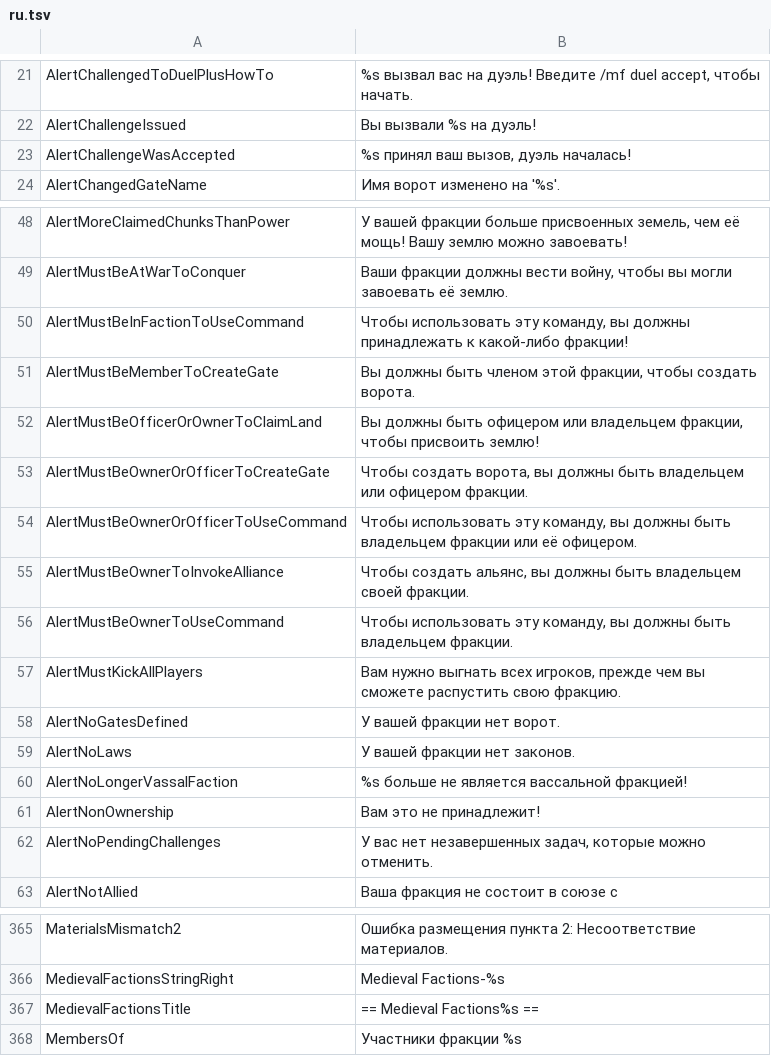
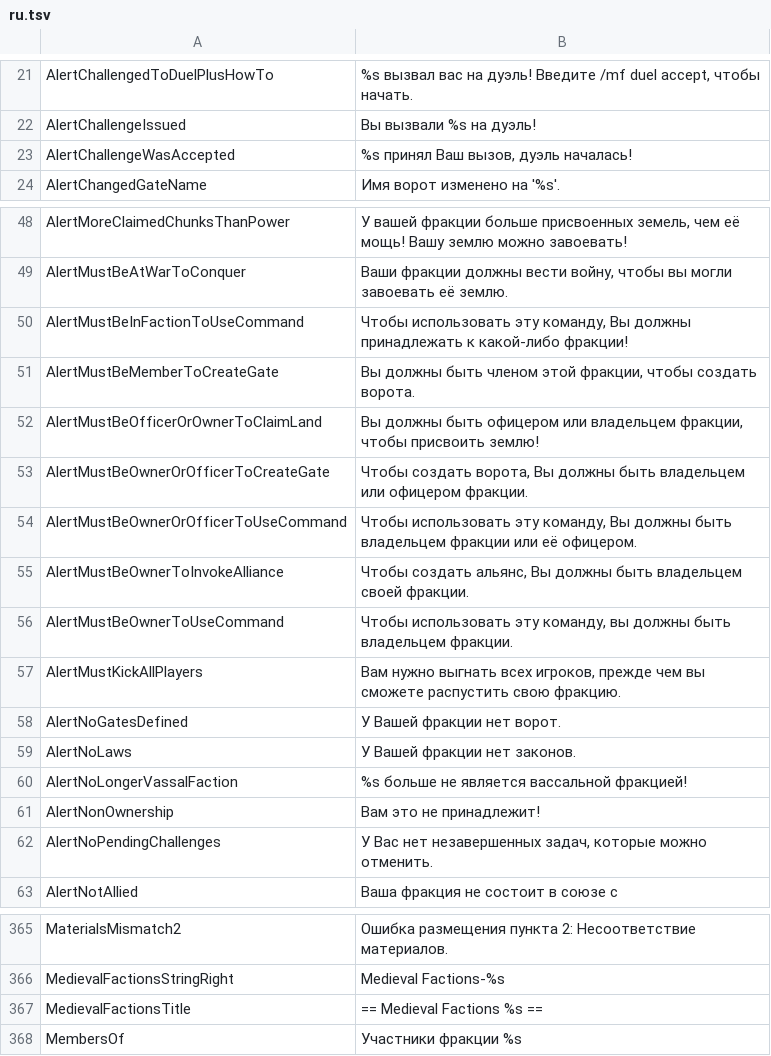
Before and after one commit to Dans-Plugins/Medieval-Factions, a TSV file: src/main/resources/ru.tsv, drawn as a sheet; only a part is shown, gaps mark what is left out; the diff covers the shown part only.

```diff
--- a/src/main/resources/ru.tsv
+++ b/src/main/resources/ru.tsv
@@ -22,3 +22,3 @@ AlertChallengedToDuelPlusHowTo	%s вызвал вас на дуэль! Введ
 AlertChallengeIssued	Вы вызвали %s на дуэль!
-AlertChallengeWasAccepted	%s принял ваш вызов, дуэль началась!
+AlertChallengeWasAccepted	%s принял Ваш вызов, дуэль началась!
 AlertChangedGateName	Имя ворот изменено на '%s'.
@@ -49,15 +49,15 @@ AlertMoreClaimedChunksThanPower	У вашей фракции больше при
 AlertMustBeAtWarToConquer	Ваши фракции должны вести войну, чтобы вы могли завоевать её землю.
-AlertMustBeInFactionToUseCommand	Чтобы использовать эту команду, вы должны принадлежать к какой-либо фракции!
+AlertMustBeInFactionToUseCommand	Чтобы использовать эту команду, Вы должны принадлежать к какой-либо фракции!
 AlertMustBeMemberToCreateGate	Вы должны быть членом этой фракции, чтобы создать ворота.
 AlertMustBeOfficerOrOwnerToClaimLand	Вы должны быть офицером или владельцем фракции, чтобы  присвоить землю!
-AlertMustBeOwnerOrOfficerToCreateGate	Чтобы создать ворота, вы должны быть владельцем или офицером фракции.
-AlertMustBeOwnerOrOfficerToUseCommand	Чтобы использовать эту команду, вы должны быть владельцем фракции или её офицером.
-AlertMustBeOwnerToInvokeAlliance	Чтобы создать альянс, вы должны быть владельцем своей фракции.
+AlertMustBeOwnerOrOfficerToCreateGate	Чтобы создать ворота, Вы должны быть владельцем или офицером фракции.
+AlertMustBeOwnerOrOfficerToUseCommand	Чтобы использовать эту команду, Вы должны быть владельцем фракции или её офицером.
+AlertMustBeOwnerToInvokeAlliance	Чтобы создать альянс, Вы должны быть владельцем своей фракции.
 AlertMustBeOwnerToUseCommand	Чтобы использовать эту команду, вы должны быть владельцем фракции.
 AlertMustKickAllPlayers	Вам нужно выгнать всех игроков, прежде чем вы сможете распустить свою фракцию.
-AlertNoGatesDefined	У вашей фракции нет ворот.
-AlertNoLaws	У вашей фракции нет законов.
+AlertNoGatesDefined	У Вашей фракции нет ворот.
+AlertNoLaws	У Вашей фракции нет законов.
 AlertNoLongerVassalFaction	%s больше не является вассальной фракцией!
 AlertNonOwnership	Вам это не принадлежит!
-AlertNoPendingChallenges	У вас нет незавершенных задач, которые можно отменить.
+AlertNoPendingChallenges	У Вас нет незавершенных задач, которые можно отменить.
 AlertNotAllied	Ваша фракция не состоит в союзе с
@@ -366,3 +366,3 @@ MaterialsMismatch2	Ошибка размещения пункта 2: Несоо
 MedievalFactionsStringRight	Medieval Factions-%s
-MedievalFactionsTitle	== Medieval Factions%s ==
+MedievalFactionsTitle	== Medieval Factions %s ==
 MembersOf	Участники фракции %s
```
Also changed, not shown: 6 edited cells elsewhere in this file, src/main/resources/es.tsv.
